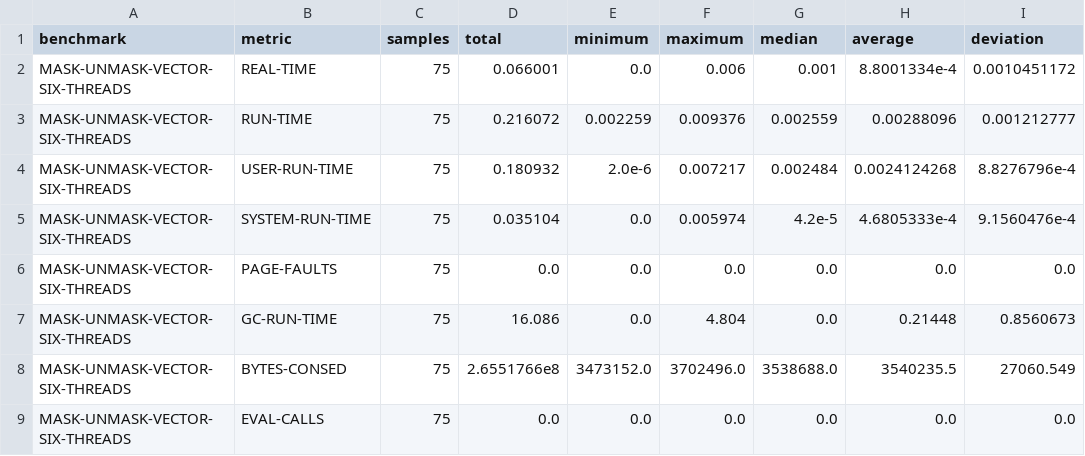
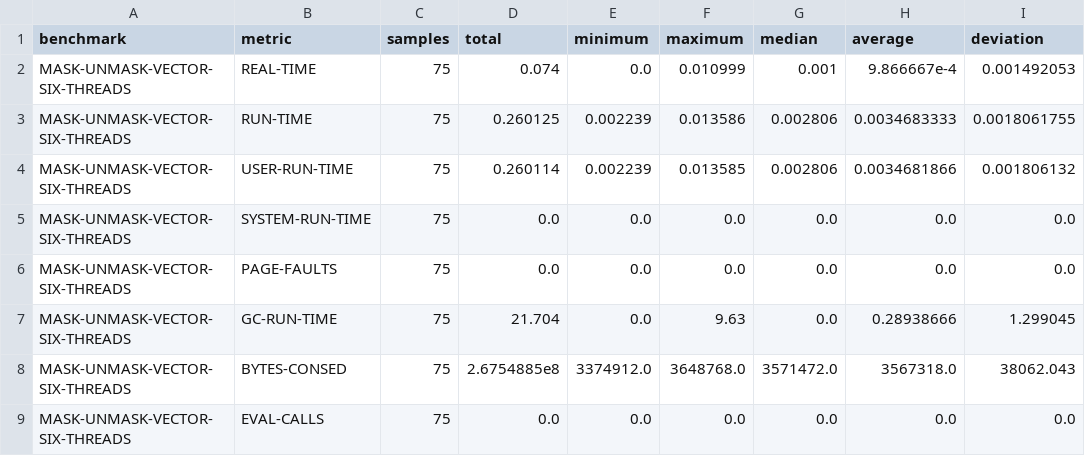
Before and after one commit to Jason94/coalton-io, a CSV file: benchmarks/benchmark_runtime.csv, drawn as a sheet; only a part is shown; the diff covers the shown part only.

```diff
--- a/benchmarks/benchmark_runtime.csv
+++ b/benchmarks/benchmark_runtime.csv
@@ -1,9 +1,9 @@
 benchmark,metric,samples,total,minimum,maximum,median,average,deviation
-MASK-UNMASK-VECTOR-SIX-THREADS,REAL-TIME,75,0.066001,0.0,0.006,0.001,8.8001334e-4,0.0010451172
-MASK-UNMASK-VECTOR-SIX-THREADS,RUN-TIME,75,0.216072,0.002259,0.009376,0.002559,0.00288096,0.001212777
-MASK-UNMASK-VECTOR-SIX-THREADS,USER-RUN-TIME,75,0.180932,2.0e-6,0.007217,0.002484,0.0024124268,8.8276796e-4
-MASK-UNMASK-VECTOR-SIX-THREADS,SYSTEM-RUN-TIME,75,0.035104,0.0,0.005974,4.2e-5,4.6805333e-4,9.1560476e-4
+MASK-UNMASK-VECTOR-SIX-THREADS,REAL-TIME,75,0.074,0.0,0.010999,0.001,9.866667e-4,0.001492053
+MASK-UNMASK-VECTOR-SIX-THREADS,RUN-TIME,75,0.260125,0.002239,0.013586,0.002806,0.0034683333,0.0018061755
+MASK-UNMASK-VECTOR-SIX-THREADS,USER-RUN-TIME,75,0.260114,0.002239,0.013585,0.002806,0.0034681866,0.001806132
+MASK-UNMASK-VECTOR-SIX-THREADS,SYSTEM-RUN-TIME,75,0.0,0.0,0.0,0.0,0.0,0.0
 MASK-UNMASK-VECTOR-SIX-THREADS,PAGE-FAULTS,75,0.0,0.0,0.0,0.0,0.0,0.0
-MASK-UNMASK-VECTOR-SIX-THREADS,GC-RUN-TIME,75,16.086,0.0,4.804,0.0,0.21448,0.8560673
-MASK-UNMASK-VECTOR-SIX-THREADS,BYTES-CONSED,75,2.6551766e8,3473152.0,3702496.0,3538688.0,3540235.5,27060.549
+MASK-UNMASK-VECTOR-SIX-THREADS,GC-RUN-TIME,75,21.704,0.0,9.63,0.0,0.28938666,1.299045
+MASK-UNMASK-VECTOR-SIX-THREADS,BYTES-CONSED,75,2.6754885e8,3374912.0,3648768.0,3571472.0,3567318.0,38062.043
 MASK-UNMASK-VECTOR-SIX-THREADS,EVAL-CALLS,75,0.0,0.0,0.0,0.0,0.0,0.0
```
Also changed, not shown: 82 edited cells elsewhere in this file, benchmarks/benchmark_mvars.csv, benchmarks/benchmark_queues.csv, 32 other files.
